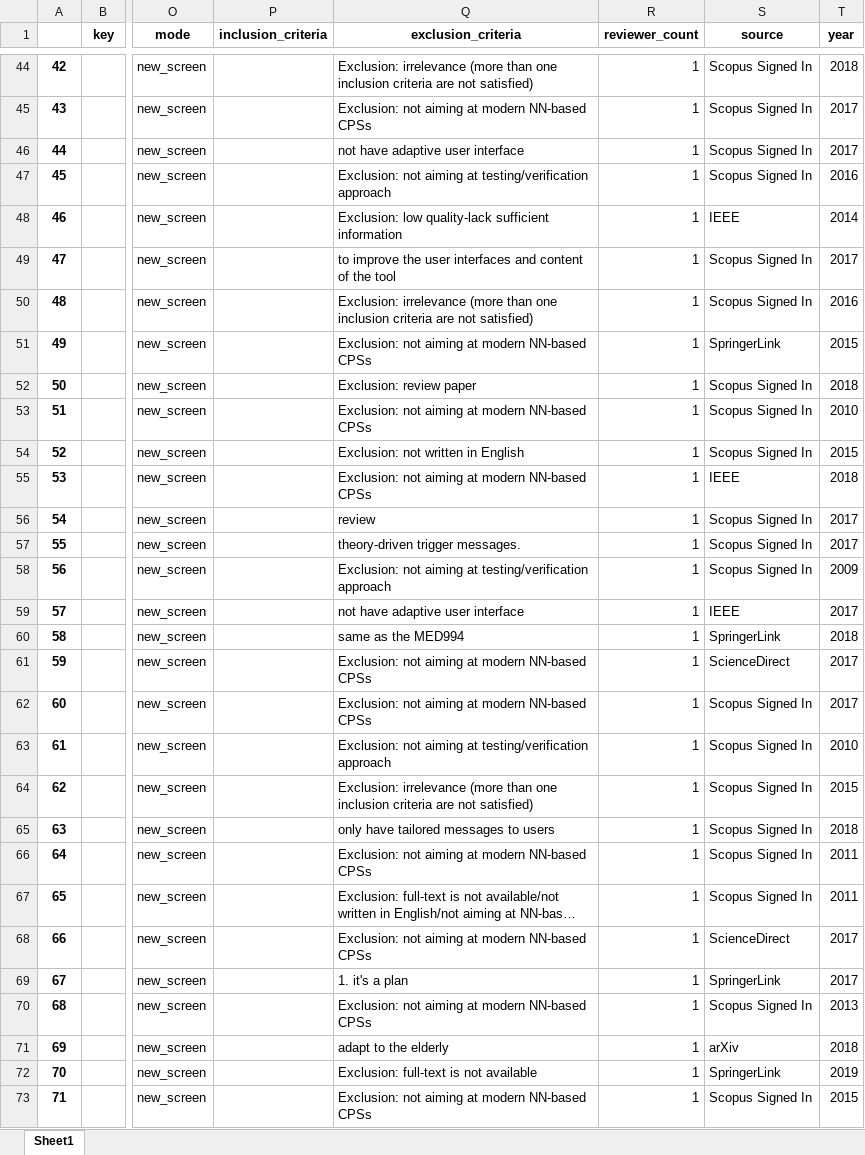
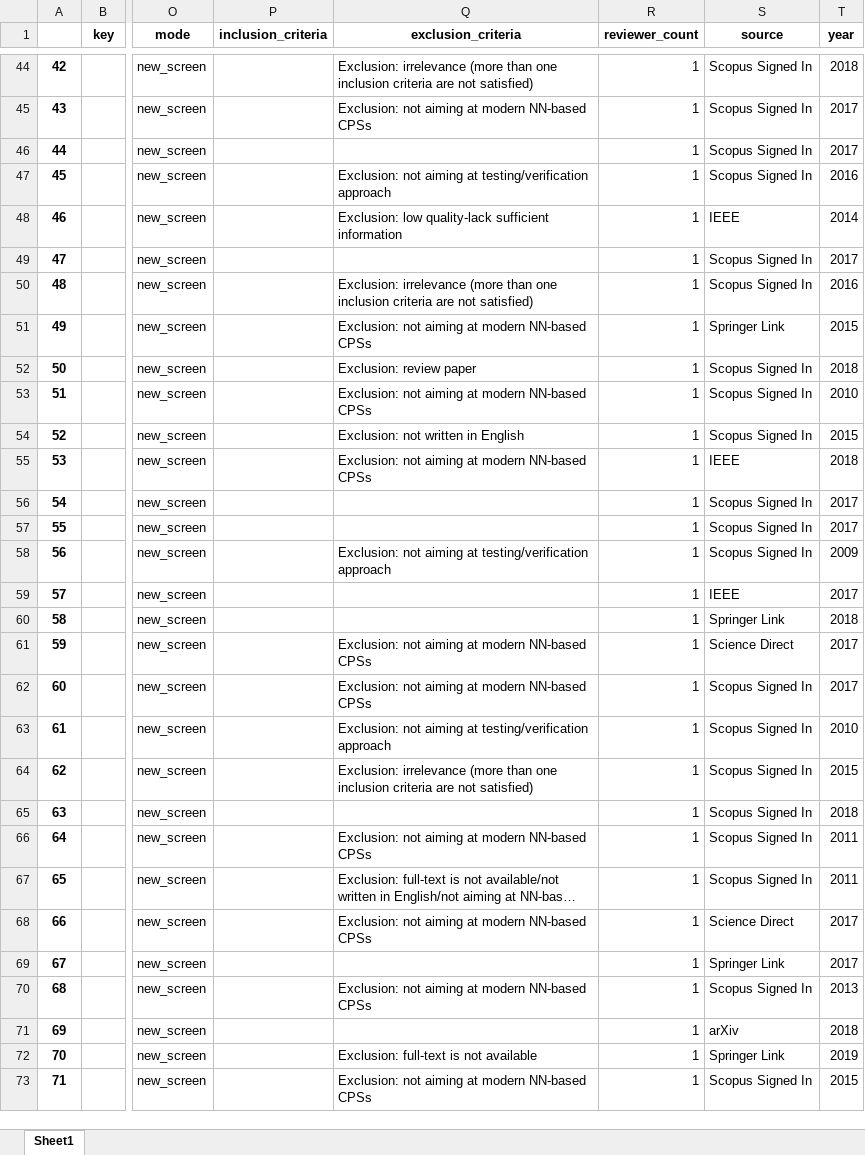
Before and after one commit to geodes-sms/IFT3150-ProjetCurationMetadonnees, an Excel workbook: Datasets/TestNN/TestNN.xlsx, sheet Sheet1, drawn as a sheet; only a part is shown, gaps mark what is left out; long unchanged cells end in …; values as stored, in another font and other column widths than the file's, no borders; the diff covers the shown part only; the diff names each change by its address in the sheet, - before the commit and + after, or states it on an @@ line.

```diff
--- a/Datasets/TestNN/TestNN.xlsx (sheet Sheet1)
+++ b/Datasets/TestNN/TestNN.xlsx (sheet Sheet1)
-Q46 (exclusion_criteria): not have adaptive user interface
+Q46 (exclusion_criteria): (empty)
-Q49 (exclusion_criteria): to improve the user interfaces and content of the tool
+Q49 (exclusion_criteria): (empty)
-S51 (source): SpringerLink
+S51 (source): Springer Link
-Q56 (exclusion_criteria): review
+Q56 (exclusion_criteria): (empty)
-Q57 (exclusion_criteria): theory-driven trigger messages.
+Q57 (exclusion_criteria): (empty)
-Q59 (exclusion_criteria): not have adaptive user interface
+Q59 (exclusion_criteria): (empty)
-Q60 (exclusion_criteria): same as the MED994
+Q60 (exclusion_criteria): (empty)
-S60 (source): SpringerLink
+S60 (source): Springer Link
-S61 (source): ScienceDirect
+S61 (source): Science Direct
-Q65 (exclusion_criteria): only have tailored messages to users
+Q65 (exclusion_criteria): (empty)
-S68 (source): ScienceDirect
+S68 (source): Science Direct
-Q69 (exclusion_criteria): 1. it's a plan
+Q69 (exclusion_criteria): (empty)
-S69 (source): SpringerLink
+S69 (source): Springer Link
-Q71 (exclusion_criteria): adapt to the elderly
+Q71 (exclusion_criteria): (empty)
-S72 (source): SpringerLink
+S72 (source): Springer Link
```
Also changed, not shown: 3 added rows, 12 removed rows, 37 edited cells and row numbers in column A elsewhere in this sheet, Datasets/ESM_2/ESM_2.xlsx, Datasets/ESM_2/ESM_2_pre-extract.xlsx, 9 other files.
